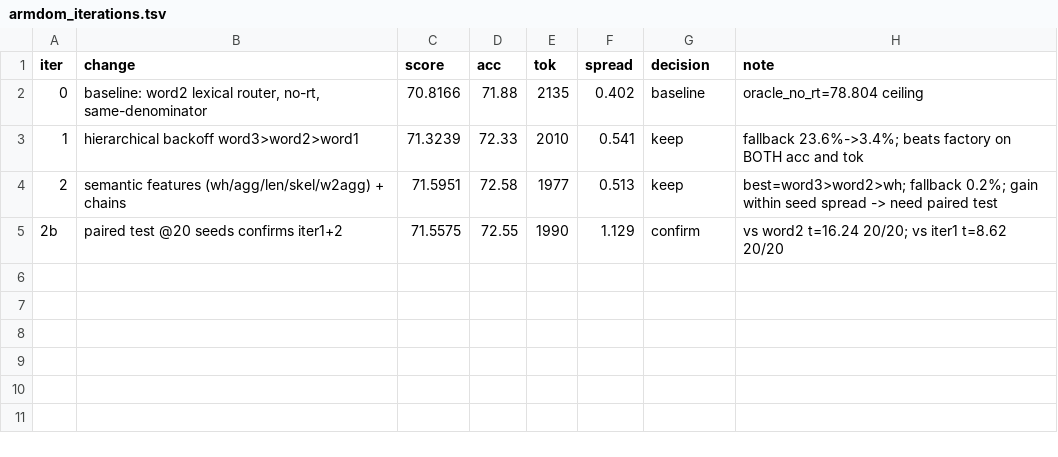
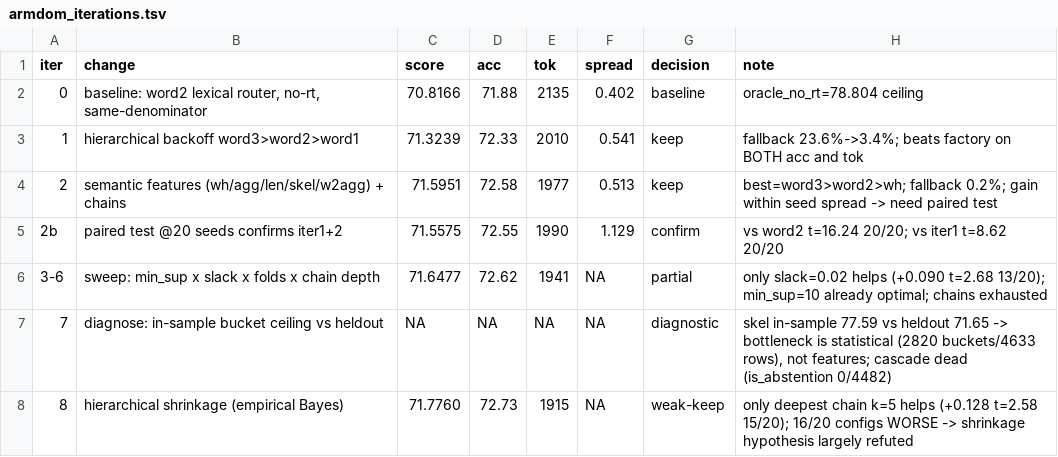
Before and after one commit to jeremyz12/qvf_withcontroller, a TSV file: results/armdom_iterations.tsv, drawn as a sheet.

Commit message:
experiment: 迭代3-8 扫描/诊断/收缩 — score 71.558->71.776
迭代3-6 超参扫描:min_sup=10 已最优,链加深无效,仅 slack=0.02 +0.090
迭代7 诊断(关键):skel 分桶 in-sample 上界 77.59 vs 留出 71.65 -> 瓶颈是统计不是特征
  (2820 桶摊 4633 行);级联路线死亡(is_abstention 0/4482,无零 LLM 升级触发)
迭代8 层级收缩:20 配置 16 个更差,假设基本被否定,最好 +0.128

```diff
--- a/results/armdom_iterations.tsv
+++ b/results/armdom_iterations.tsv
@@ -5 +5,4 @@ iter	change	score	acc	tok	spread	decision	note
 2b	paired test @20 seeds confirms iter1+2	71.5575	72.55	1990	1.129	confirm	vs word2 t=16.24 20/20; vs iter1 t=8.62 20/20
+3-6	sweep: min_sup x slack x folds x chain depth	71.6477	72.62	1941	NA	partial	only slack=0.02 helps (+0.090 t=2.68 13/20); min_sup=10 already optimal; chains exhausted
+7	diagnose: in-sample bucket ceiling vs heldout	NA	NA	NA	NA	diagnostic	skel in-sample 77.59 vs heldout 71.65 -> bottleneck is statistical (2820 buckets/4633 rows), not features; cascade dead (is_abstention 0/4482)
+8	hierarchical shrinkage (empirical Bayes)	71.7760	72.73	1915	NA	weak-keep	only deepest chain k=5 helps (+0.128 t=2.58 15/20); 16/20 configs WORSE -> shrinkage hypothesis largely refuted
```
Also changed, not shown: 1 other file.
